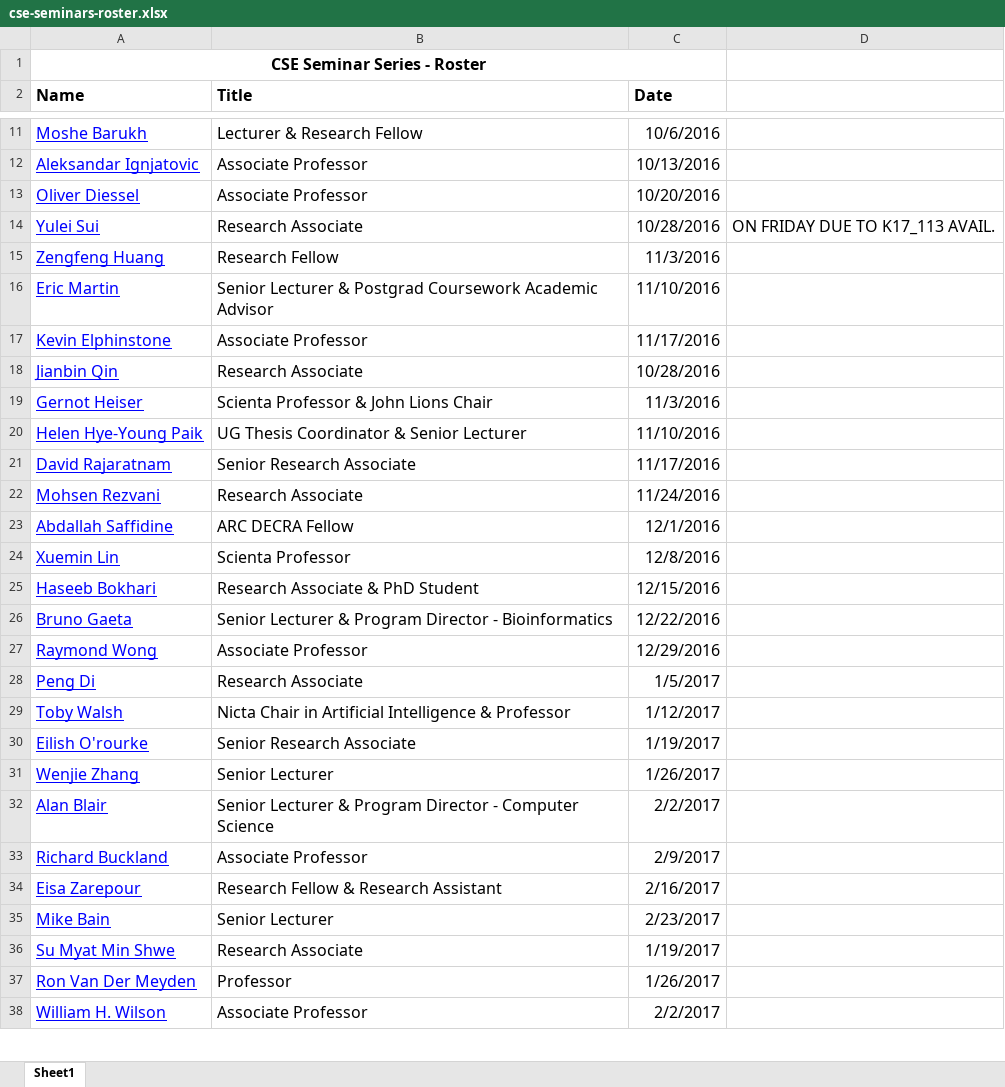
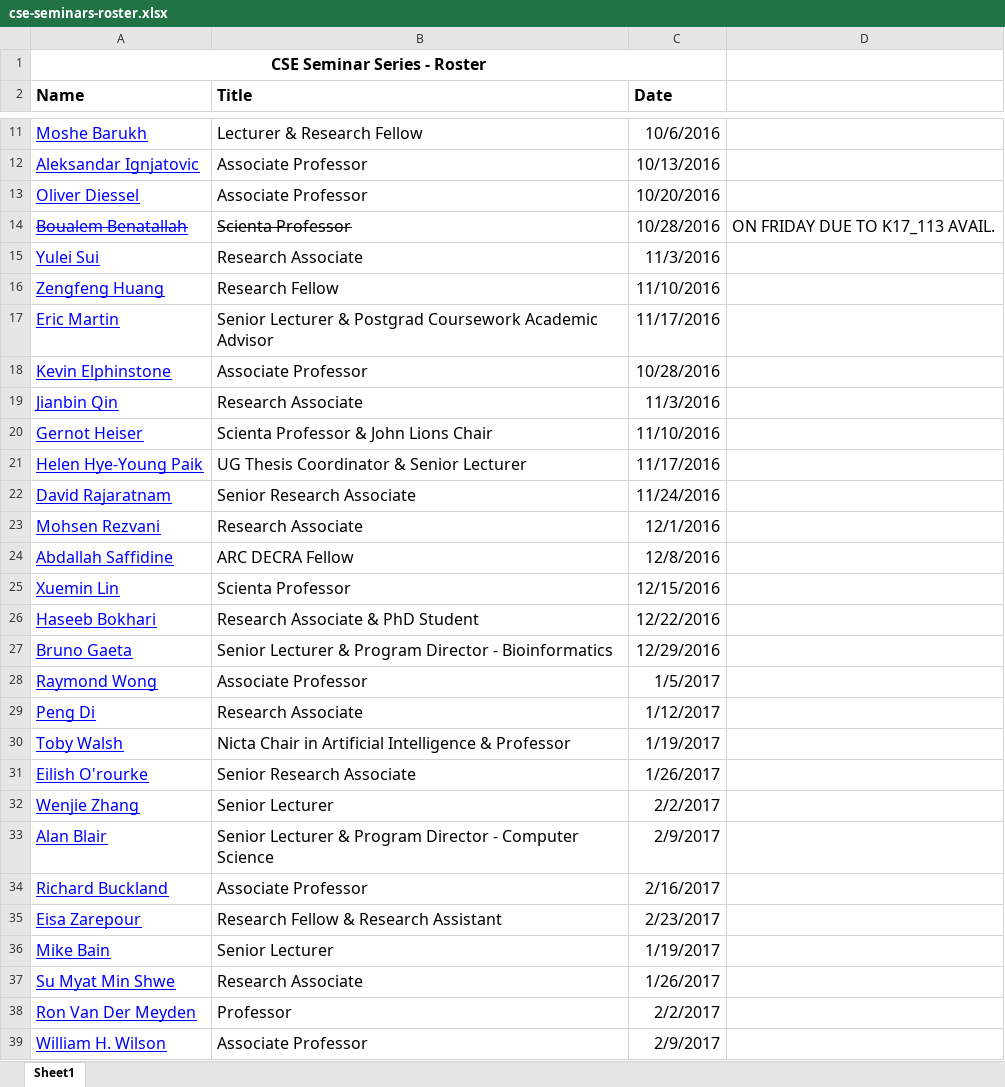
Before and after one commit to w-tingting/ebonilla.github.io, an Excel workbook: cse-seminars/cse-seminars-roster.xlsx, sheet Sheet1, drawn as a sheet; only a part is shown, gaps mark what is left out; values as stored, in another font and other column widths than the file's, no borders; addresses are those after the commit; the diff covers the shown part only; the diff names each change by its address in the sheet, - before the commit and + after, or states it on an @@ line.

Commit message:
cse seminars

```diff
--- a/cse-seminars/cse-seminars-roster.xlsx (sheet Sheet1)
+++ b/cse-seminars/cse-seminars-roster.xlsx (sheet Sheet1)
+row 14: Boualem Benatallah | Scienta Professor | 10/28/2016 | ON FRIDAY DUE TO K17_113 AVAIL.
-C15 (Date): 10/28/2016
+C15 (Date): 11/3/2016
-D15: ON FRIDAY DUE TO K17_113 AVAIL.
+D15: (empty)
-C16 (Date): 11/3/2016
+C16 (Date): 11/10/2016
-C17 (Date): 11/10/2016
+C17 (Date): 11/17/2016
-C18 (Date): 11/17/2016
+C18 (Date): 10/28/2016
-C19 (Date): 10/28/2016
+C19 (Date): 11/3/2016
-C20 (Date): 11/3/2016
+C20 (Date): 11/10/2016
-C21 (Date): 11/10/2016
+C21 (Date): 11/17/2016
-C22 (Date): 11/17/2016
+C22 (Date): 11/24/2016
-C23 (Date): 11/24/2016
+C23 (Date): 12/1/2016
-C24 (Date): 12/1/2016
+C24 (Date): 12/8/2016
-C25 (Date): 12/8/2016
+C25 (Date): 12/15/2016
-C26 (Date): 12/15/2016
+C26 (Date): 12/22/2016
-C27 (Date): 12/22/2016
+C27 (Date): 12/29/2016
-C28 (Date): 12/29/2016
+C28 (Date): 1/5/2017
-C29 (Date): 1/5/2017
+C29 (Date): 1/12/2017
-C30 (Date): 1/12/2017
+C30 (Date): 1/19/2017
-C31 (Date): 1/19/2017
+C31 (Date): 1/26/2017
-C32 (Date): 1/26/2017
+C32 (Date): 2/2/2017
-C33 (Date): 2/2/2017
+C33 (Date): 2/9/2017
-C34 (Date): 2/9/2017
+C34 (Date): 2/16/2017
-C35 (Date): 2/16/2017
+C35 (Date): 2/23/2017
-C36 (Date): 2/23/2017
+C36 (Date): 1/19/2017
-C37 (Date): 1/19/2017
+C37 (Date): 1/26/2017
-C38 (Date): 1/26/2017
+C38 (Date): 2/2/2017
-C39 (Date): 2/2/2017
+C39 (Date): 2/9/2017
```
Also changed, not shown: 1 removed row and 9 edited cells elsewhere in this sheet, 1 other file.
